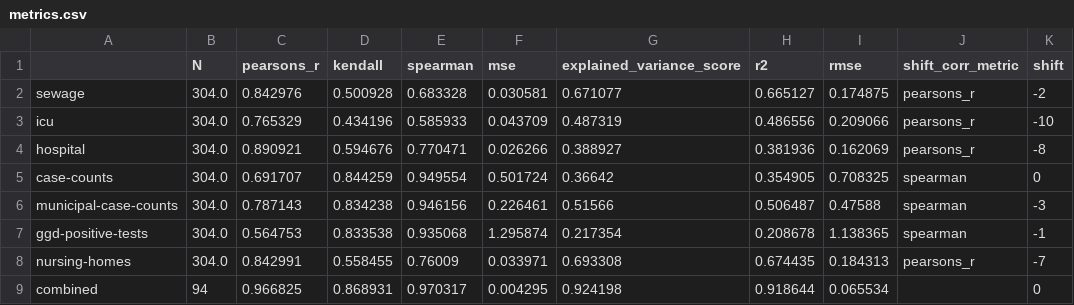
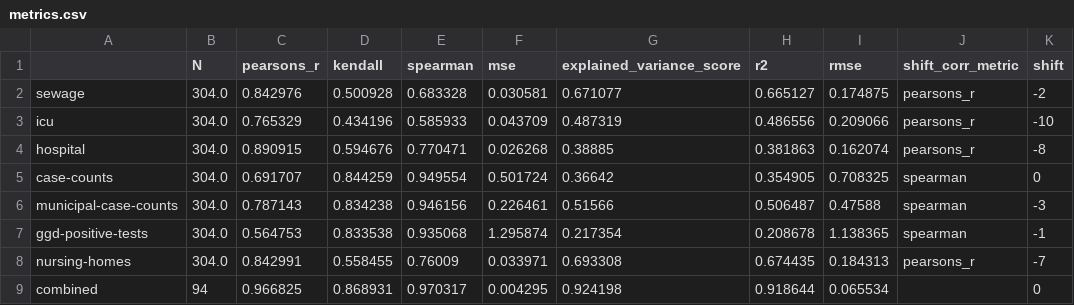
Before and after one commit to Sikerdebaard/r-estimates-nl, a CSV file: data/metrics.csv, drawn as a sheet; only a part is shown; the diff names each change by its address in the sheet, - before the commit and + after, or states it on an @@ line.

```diff
--- a/data/metrics.csv
+++ b/data/metrics.csv
-C4 (pearsons_r): 0.890921
+C4 (pearsons_r): 0.890915
-F4 (mse): 0.026266
+F4 (mse): 0.026268
-G4 (explained_variance_score): 0.388927
+G4 (explained_variance_score): 0.38885
-H4 (r2): 0.381936
+H4 (r2): 0.381863
-I4 (rmse): 0.162069
+I4 (rmse): 0.162074
```
Also changed, not shown: data/combo_metrics.csv, data/corr_hospital.csv, 3 other files.
